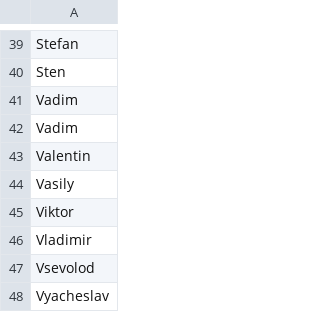
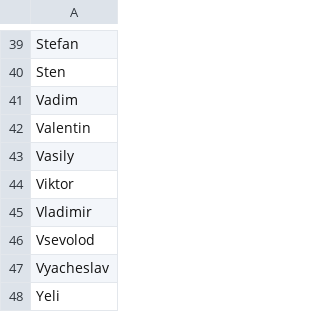
Before and after one commit to Viktor-Butkovich/Second-Earth-game, a CSV file: text/names/slavic_first_names_male.csv, drawn as a sheet; only a part is shown, gaps mark what is left out; the shorter side is filled out with more unchanged rows.

```diff
--- a/text/names/slavic_first_names_male.csv
+++ b/text/names/slavic_first_names_male.csv
@@ -41,3 +41,2 @@ Sten
 Vadim
-Vadim
 Valentin
```
Also changed, not shown: text/names/british_first_names_male.csv, text/names/slavic_first_names_female.csv.
